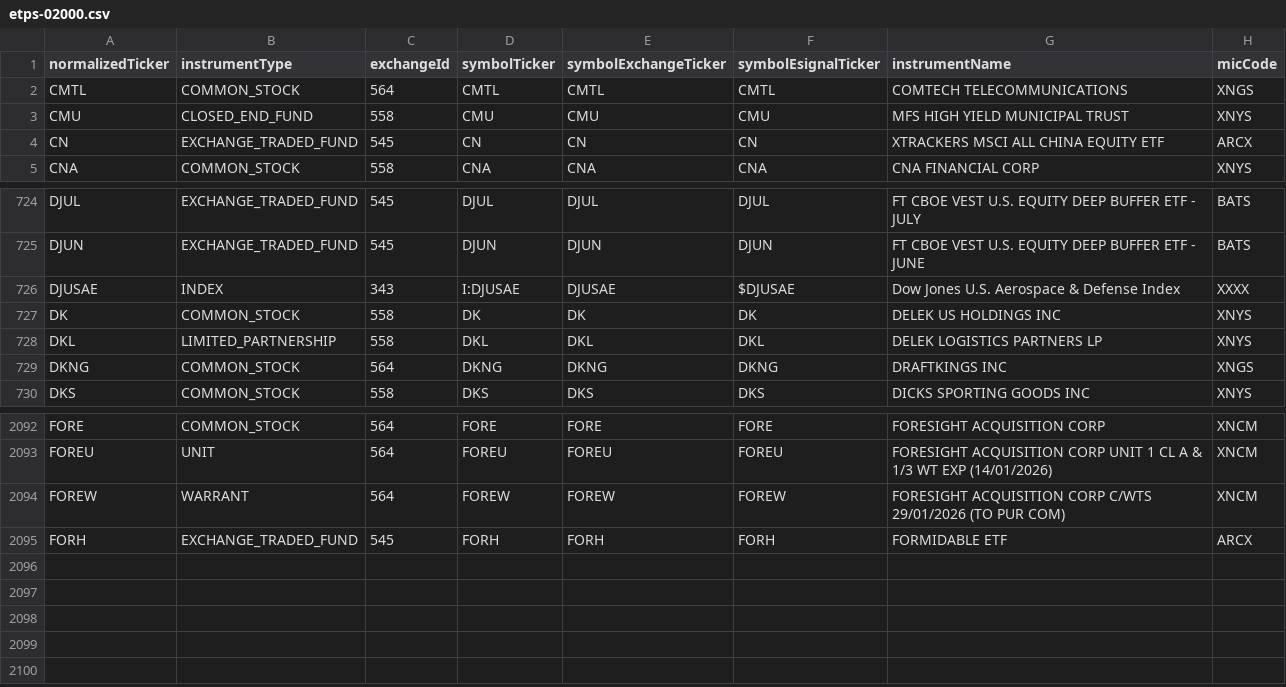
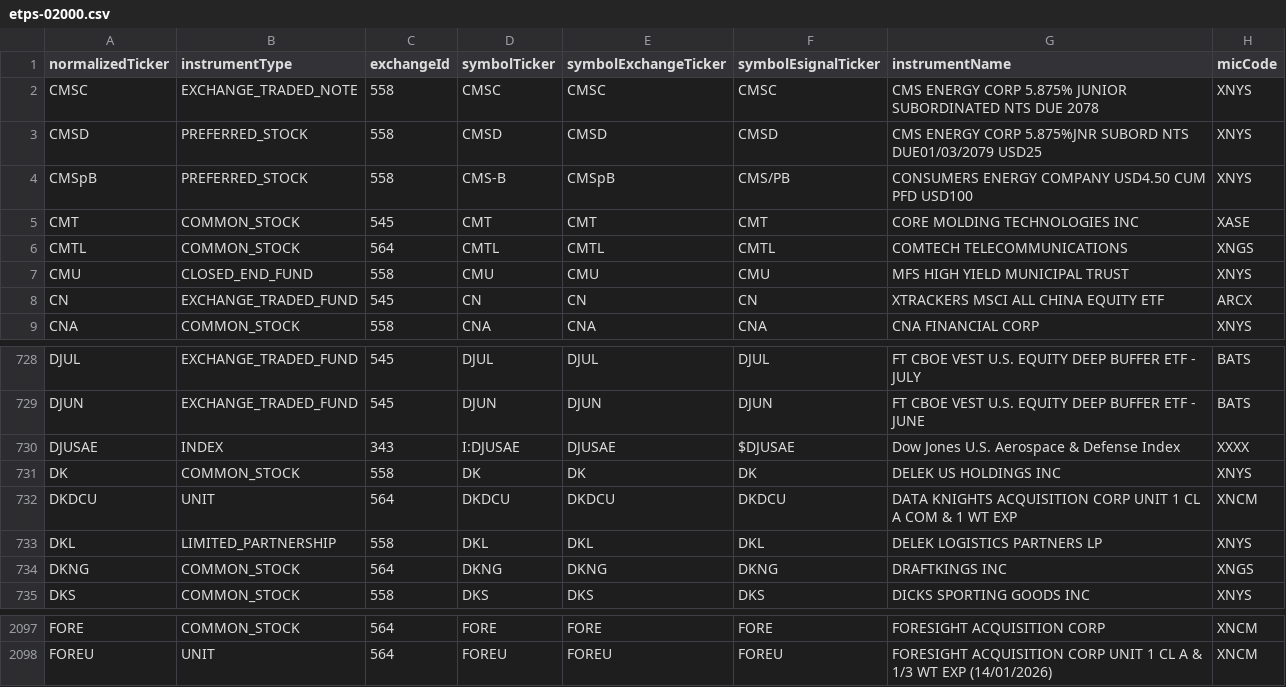
Before and after one commit to haoenhui/nyse-listed-etps, a CSV file: etps-02000.csv, drawn as a sheet; only a part is shown, gaps mark what is left out.

```diff
--- a/etps-02000.csv
+++ b/etps-02000.csv
@@ -1,2 +1,6 @@
 normalizedTicker,instrumentType,exchangeId,symbolTicker,symbolExchangeTicker,symbolEsignalTicker,instrumentName,micCode
+CMSC,EXCHANGE_TRADED_NOTE,558,CMSC,CMSC,CMSC,CMS ENERGY CORP 5.875% JUNIOR SUBORDINATED NTS DUE 2078,XNYS
+CMSD,PREFERRED_STOCK,558,CMSD,CMSD,CMSD,CMS ENERGY CORP 5.875%JNR SUBORD NTS DUE01/03/2079 USD25,XNYS
+CMSpB,PREFERRED_STOCK,558,CMS-B,CMSpB,CMS/PB,CONSUMERS ENERGY COMPANY USD4.50 CUM PFD USD100,XNYS
+CMT,COMMON_STOCK,545,CMT,CMT,CMT,CORE MOLDING TECHNOLOGIES INC,XASE
 CMTL,COMMON_STOCK,564,CMTL,CMTL,CMTL,COMTECH TELECOMMUNICATIONS,XNGS
@@ -727,2 +731,3 @@ DJUSAE,INDEX,343,I:DJUSAE,DJUSAE,$DJUSAE,Dow Jones U.S. Aerospace & Defense Inde
 DK,COMMON_STOCK,558,DK,DK,DK,DELEK US HOLDINGS INC,XNYS
+DKDCU,UNIT,564,DKDCU,DKDCU,DKDCU,DATA KNIGHTS ACQUISITION CORP UNIT 1 CL A COM & 1 WT EXP,XNCM
 DKL,LIMITED_PARTNERSHIP,558,DKL,DKL,DKL,DELEK LOGISTICS PARTNERS LP,XNYS
@@ -2093,3 +2098 @@ FORE,COMMON_STOCK,564,FORE,FORE,FORE,FORESIGHT ACQUISITION CORP,XNCM
 FOREU,UNIT,564,FOREU,FOREU,FOREU,FORESIGHT ACQUISITION CORP UNIT 1 CL A & 1/3 WT EXP (14/01/2026),XNCM
-FOREW,WARRANT,564,FOREW,FOREW,FOREW,FORESIGHT ACQUISITION CORP C/WTS 29/01/2026 (TO PUR COM),XNCM
-FORH,EXCHANGE_TRADED_FUND,545,FORH,FORH,FORH,FORMIDABLE ETF,ARCX
```
Also changed, not shown: etps-00000.csv, etps-04000.csv, 3 other files.
